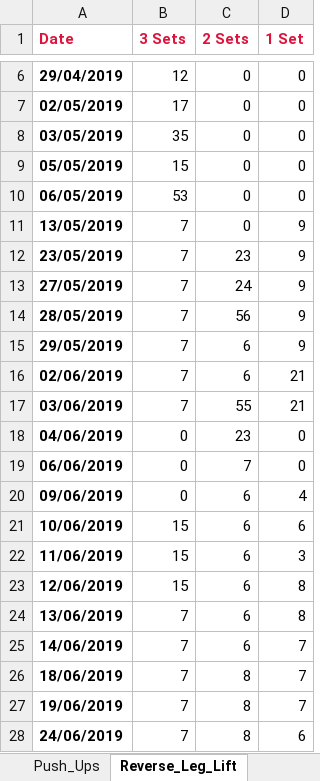
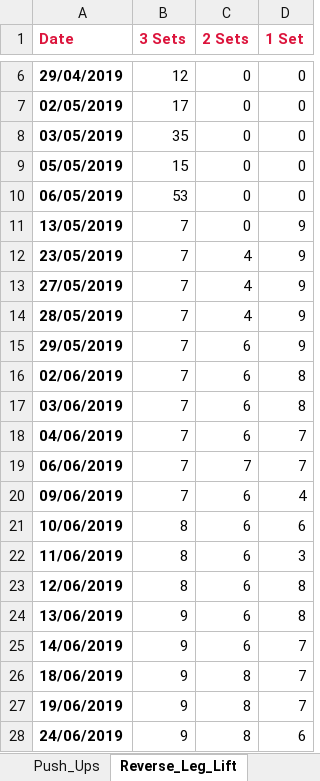
Before and after one commit to RobertWoodhouse/PowerUpp, an Excel workbook: PowerUpp/Resources/PowerUppXL.xlsx, sheet Reverse_Leg_Lift, drawn as a sheet; only a part is shown, gaps mark what is left out; values as stored, in another font and other column widths than the file's, no borders; charts and pictures not drawn; the diff names each change by its address in the sheet, - before the commit and + after, or states it on an @@ line.

```diff
--- a/PowerUpp/Resources/PowerUppXL.xlsx (sheet Reverse_Leg_Lift)
+++ b/PowerUpp/Resources/PowerUppXL.xlsx (sheet Reverse_Leg_Lift)
-C12 (2 Sets): 23
+C12 (2 Sets): 4
-C13 (2 Sets): 24
+C13 (2 Sets): 4
-C14 (2 Sets): 56
+C14 (2 Sets): 4
-D16:D17 (1 Set): 21
+D16:D17 (1 Set): 8
-C17 (2 Sets): 55
+C17 (2 Sets): 6
-B18:B20 (3 Sets): 0
+B18:B20 (3 Sets): 7
-C18 (2 Sets): 23
+C18 (2 Sets): 6
-D18:D19 (1 Set): 0
+D18:D19 (1 Set): 7
-B21:B23 (3 Sets): 15
+B21:B23 (3 Sets): 8
-B24:B28 (3 Sets): 7
+B24:B28 (3 Sets): 9
```
Also changed, not shown: sheet Standing_Lunges, sheet Shoulder_Press, sheet Squats, sheet Push_Ups, charts or pictures, 1 other file.
